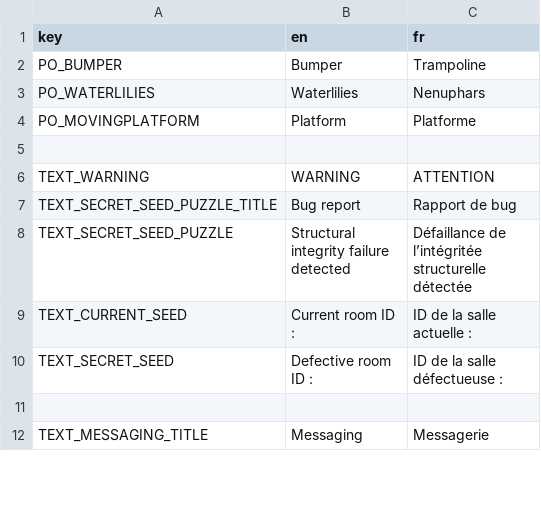
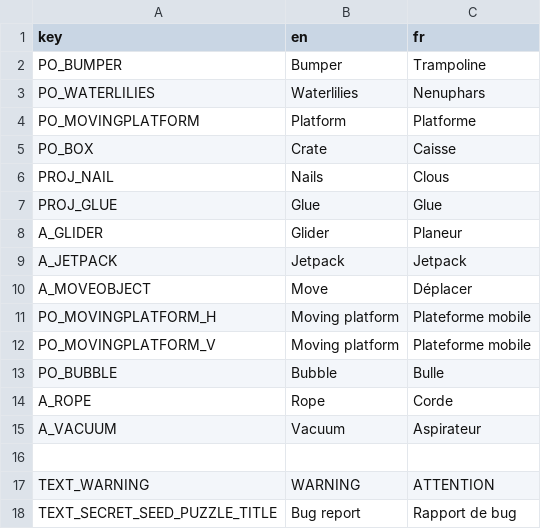
Before and after one commit to Patobeurre/Soma-Nila, a CSV file: scripts/resources/translation/placeable_objects.csv, drawn as a sheet; only a part is shown; the shorter side is filled out with more unchanged rows.

```diff
--- a/scripts/resources/translation/placeable_objects.csv
+++ b/scripts/resources/translation/placeable_objects.csv
@@ -4,2 +4,13 @@ PO_WATERLILIES	Waterlilies	Nenuphars
 PO_MOVINGPLATFORM	Platform	Platforme
+PO_BOX	Crate	Caisse
+PROJ_NAIL	Nails	Clous
+PROJ_GLUE	Glue	Glue
+A_GLIDER	Glider	Planeur
+A_JETPACK	Jetpack	Jetpack
+A_MOVEOBJECT	Move	Déplacer
+PO_MOVINGPLATFORM_H	Moving platform	Plateforme mobile
+PO_MOVINGPLATFORM_V	Moving platform	Plateforme mobile
+PO_BUBBLE	Bubble	Bulle
+A_ROPE	Rope	Corde
+A_VACUUM	Vacuum	Aspirateur
 		
```
Also changed, not shown: 5 other files.
